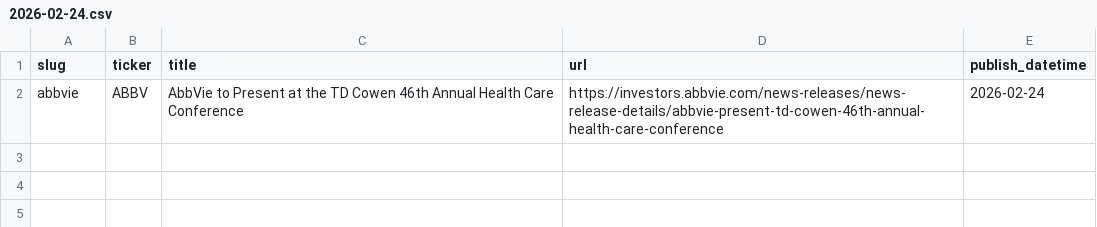
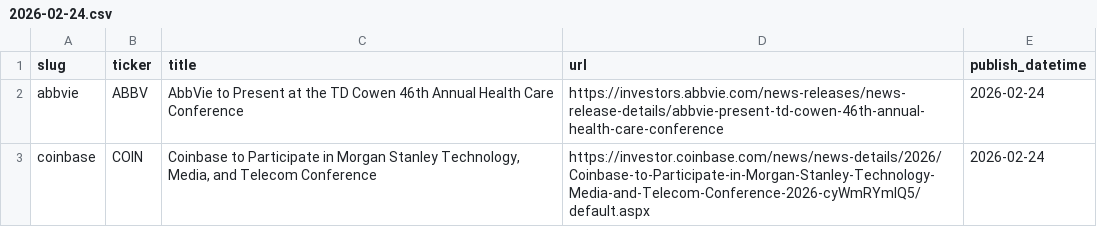
Before and after one commit to KamarajuKusumanchi/primary_wire, a CSV file: data/2026/2026-02-24.csv, drawn as a sheet; the diff names each change by its address in the sheet, - before the commit and + after, or states it on an @@ line.

```diff
--- a/data/2026/2026-02-24.csv
+++ b/data/2026/2026-02-24.csv
+row 3: coinbase | COIN | Coinbase to Participate in Morgan Stanley Technology, Media, and Telecom Conference | https://investor.coinbase.com/news/news-details/2026/Coinbase-to-Participate-in-Morgan-Stanley-Technology-Media-and-Telecom-Conference-2026-cyWmRYmIQ5/default.aspx | 2026-02-24
```
Also changed, not shown: data/2026/2026-01-16.csv, data/2026/2026-04-13.csv, 5 other files.
